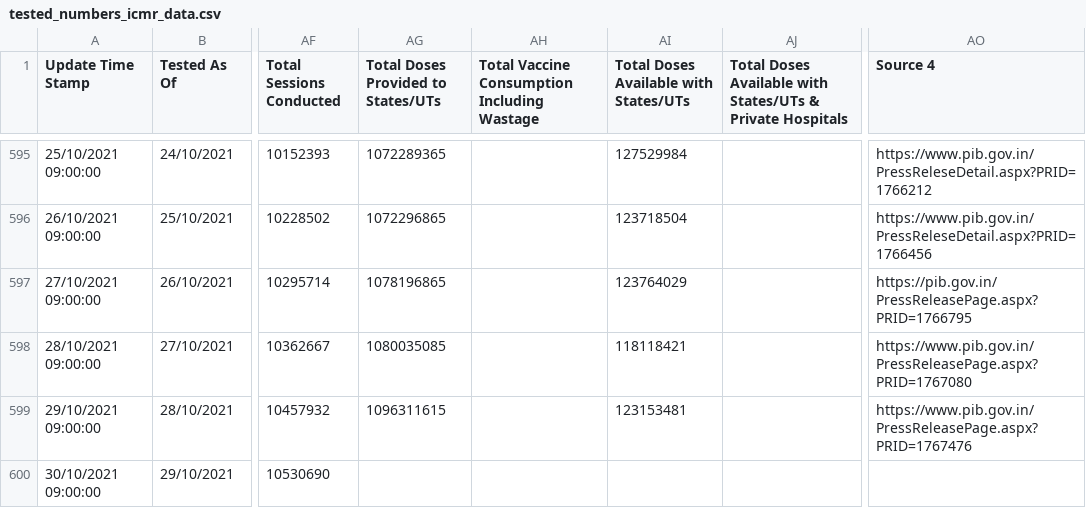
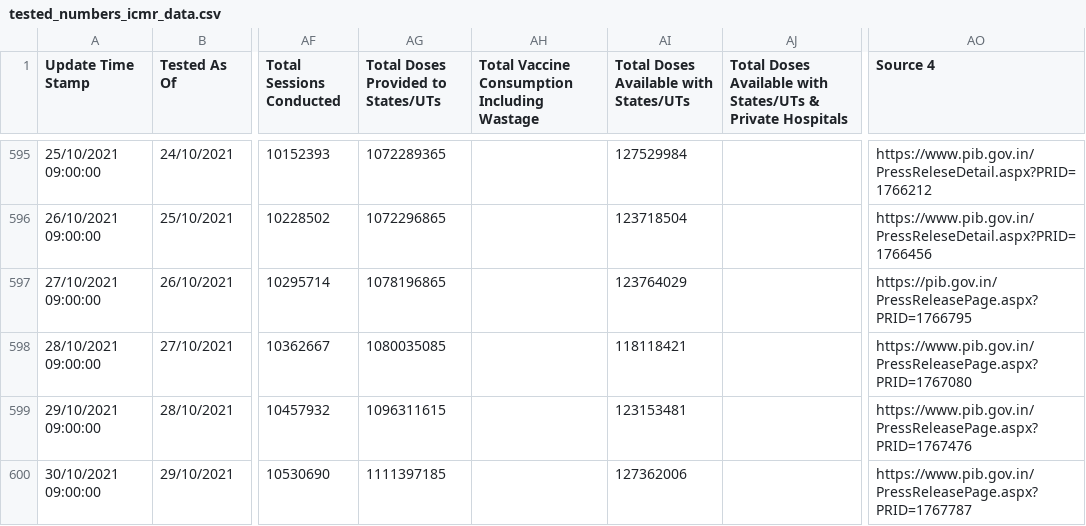
Before and after one commit to covid19india/data, a CSV file: csv/latest/tested_numbers_icmr_data.csv, drawn as a sheet; only a part is shown, gaps mark what is left out; the diff names each change by its address in the sheet, - before the commit and + after, or states it on an @@ line.

Commit message:
data updated on - Sat Oct 30 21:59:47 IST 2021

```diff
--- a/csv/latest/tested_numbers_icmr_data.csv
+++ b/csv/latest/tested_numbers_icmr_data.csv
-AG600: (empty)
+AG600: 1111397185
-AI600: (empty)
+AI600: 127362006
-AO600 (Source 4): (empty)
+AO600 (Source 4): https://www.pib.gov.in/PressReleasePage.aspx?PRID=1767787
```
Also changed, not shown: csv/latest/district_wise.csv, csv/latest/state_wise.csv, 32 other files.
